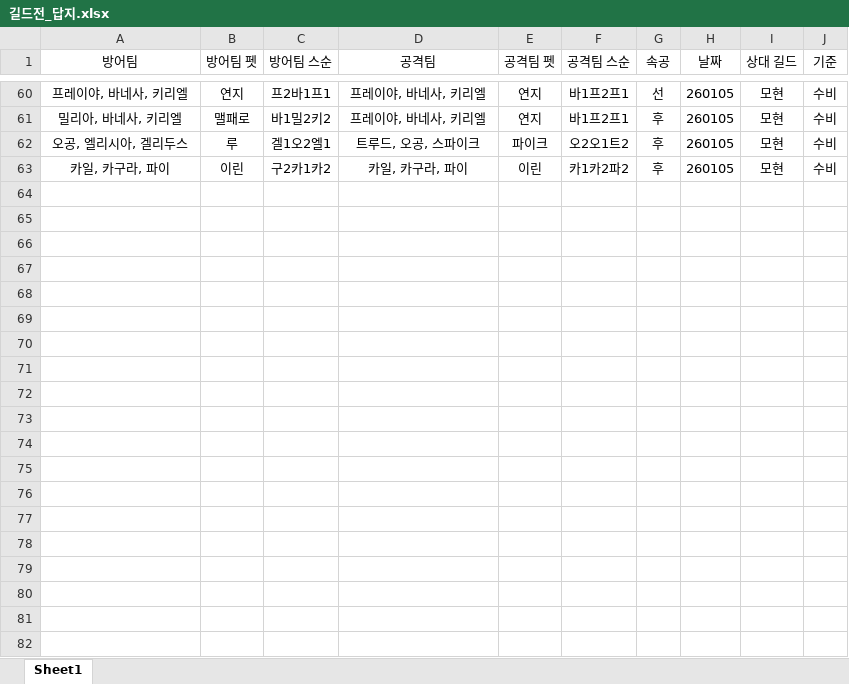
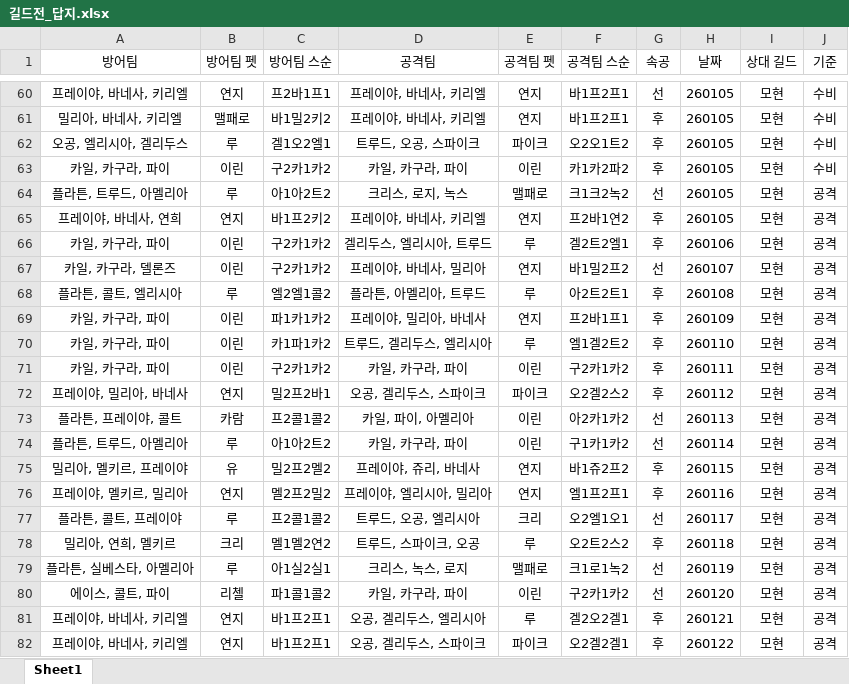
Before and after one commit to KongSsang/panda_guild_war, an Excel workbook: 길드전_답지.xlsx, sheet Sheet1, drawn as a sheet; only a part is shown, gaps mark what is left out; values as stored, in another font and other column widths than the file's, no borders; the diff covers the shown part only; the diff names each change by its address in the sheet, - before the commit and + after, or states it on an @@ line.

```diff
--- a/길드전_답지.xlsx (sheet Sheet1)
+++ b/길드전_답지.xlsx (sheet Sheet1)
+row 64: 플라튼, 트루드, 아멜리아 | 루 | 아1아2트2 | 크리스, 로지, 녹스 | 맬패로 | 크1크2녹2 | 선 | 260105 | 모현 | 공격
+row 65: 프레이야, 바네사, 연희 | 연지 | 바1프2키2 | 프레이야, 바네사, 키리엘 | 연지 | 프2바1연2 | 후 | 260105 | 모현 | 공격
+row 66: 카일, 카구라, 파이 | 이린 | 구2카1카2 | 겔리두스, 엘리시아, 트루드 | 루 | 겔2트2엘1 | 후 | 260106 | 모현 | 공격
+row 67: 카일, 카구라, 델론즈 | 이린 | 구2카1카2 | 프레이야, 바네사, 밀리아 | 연지 | 바1밀2프2 | 선 | 260107 | 모현 | 공격
+row 68: 플라튼, 콜트, 엘리시아 | 루 | 엘2엘1콜2 | 플라튼, 아멜리아, 트루드 | 루 | 아2트2트1 | 후 | 260108 | 모현 | 공격
+row 69: 카일, 카구라, 파이 | 이린 | 파1카1카2 | 프레이야, 밀리아, 바네사 | 연지 | 프2바1프1 | 후 | 260109 | 모현 | 공격
+row 70: 카일, 카구라, 파이 | 이린 | 카1파1카2 | 트루드, 겔리두스, 엘리시아 | 루 | 엘1겔2트2 | 후 | 260110 | 모현 | 공격
+row 71: 카일, 카구라, 파이 | 이린 | 구2카1카2 | 카일, 카구라, 파이 | 이린 | 구2카1카2 | 후 | 260111 | 모현 | 공격
+row 72: 프레이야, 밀리아, 바네사 | 연지 | 밀2프2바1 | 오공, 겔리두스, 스파이크 | 파이크 | 오2겔2스2 | 후 | 260112 | 모현 | 공격
+row 73: 플라튼, 프레이야, 콜트 | 카람 | 프2콜1콜2 | 카일, 파이, 아멜리아 | 이린 | 아2카1카2 | 선 | 260113 | 모현 | 공격
+row 74: 플라튼, 트루드, 아멜리아 | 루 | 아1아2트2 | 카일, 카구라, 파이 | 이린 | 구1카1카2 | 선 | 260114 | 모현 | 공격
+row 75: 밀리아, 멜키르, 프레이야 | 유 | 밀2프2멜2 | 프레이야, 쥬리, 바네사 | 연지 | 바1쥬2프2 | 후 | 260115 | 모현 | 공격
+row 76: 프레이야, 멜키르, 밀리아 | 연지 | 멜2프2밀2 | 프레이야, 엘리시아, 밀리아 | 연지 | 엘1프2프1 | 후 | 260116 | 모현 | 공격
+row 77: 플라튼, 콜트, 프레이야 | 루 | 프2콜1콜2 | 트루드, 오공, 엘리시아 | 크리 | 오2엘1오1 | 선 | 260117 | 모현 | 공격
+row 78: 밀리아, 연희, 멜키르 | 크리 | 멜1멜2연2 | 트루드, 스파이크, 오공 | 루 | 오2트2스2 | 후 | 260118 | 모현 | 공격
+row 79: 플라튼, 실베스타, 아멜리아 | 루 | 아1실2실1 | 크리스, 녹스, 로지 | 맬패로 | 크1로1녹2 | 선 | 260119 | 모현 | 공격
+row 80: 에이스, 콜트, 파이 | 리첼 | 파1콜1콜2 | 카일, 카구라, 파이 | 이린 | 구2카1카2 | 선 | 260120 | 모현 | 공격
+row 81: 프레이야, 바네사, 키리엘 | 연지 | 바1프2프1 | 오공, 겔리두스, 엘리시아 | 루 | 겔2오2겔1 | 후 | 260121 | 모현 | 공격
+row 82: 프레이야, 바네사, 키리엘 | 연지 | 바1프2프1 | 오공, 겔리두스, 스파이크 | 파이크 | 오2겔2겔1 | 후 | 260122 | 모현 | 공격
```
Also changed, not shown: 11 added rows elsewhere in this sheet, 1 other file.
